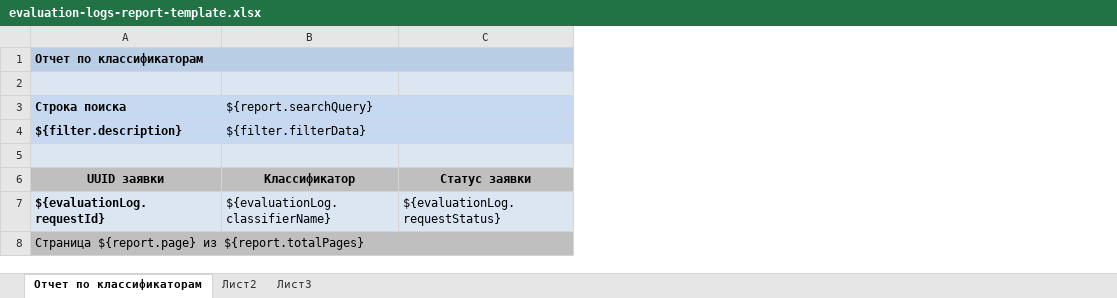
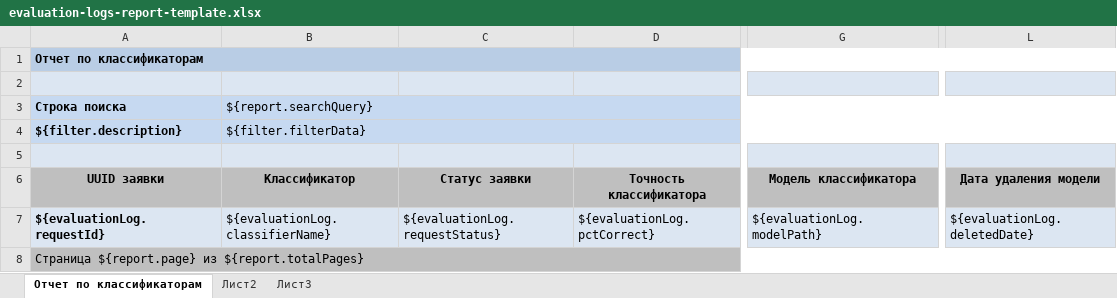
Before and after one commit to Stonnos/eca-service, an Excel workbook: eca-server/src/main/resources/report-templates/evaluation-logs-report-template.xlsx, sheet Отчет по классификаторам, drawn as a sheet; only a part is shown, gaps mark what is left out; values as stored, in another font and other column widths than the file's, no borders; the diff names each change by its address in the sheet, - before the commit and + after, or states it on an @@ line.

```diff
--- a/eca-server/src/main/resources/report-templates/evaluation-logs-report-template.xlsx (sheet Отчет по классификаторам)
+++ b/eca-server/src/main/resources/report-templates/evaluation-logs-report-template.xlsx (sheet Отчет по классификаторам)
+column D (Точность классификатора), row 7: ${evaluationLog.pctCorrect}
+column G (Модель классификатора), row 7: ${evaluationLog.modelPath}
+column L (Дата удаления модели), row 7: ${evaluationLog.deletedDate}
```
Also changed, not shown: eca-server/src/main/resources/report-templates/experiments-report-template.xlsx, 1 other file.
